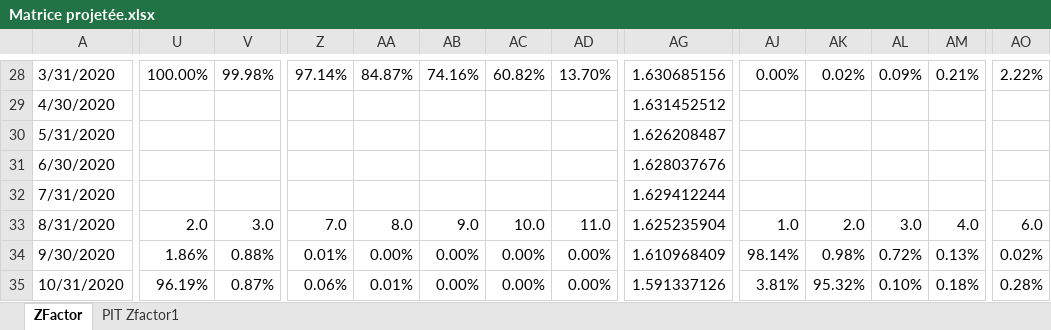
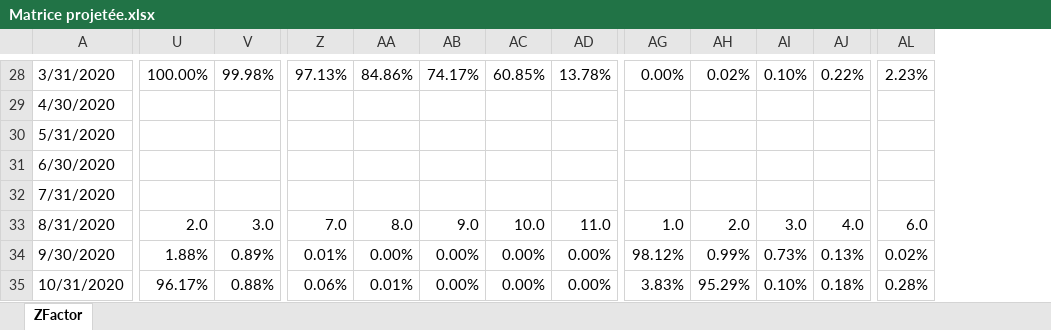
Before and after one commit to Kyllien/DRIM-Game, an Excel workbook: Matrice projetée.xlsx, sheet ZFactor, drawn as a sheet; only a part is shown, gaps mark what is left out; values as stored, in another font and other column widths than the file's, no cell formats; removed rows and columns are numbered as before the commit, all else as after; the diff covers the shown part only; the diff names each change by its address in the sheet, - before the commit and + after, or states it on an @@ line.

```diff
--- a/Matrice projetée.xlsx (sheet ZFactor)
+++ b/Matrice projetée.xlsx (sheet ZFactor)
-sheet tab: PIT Zfactor1
-column AG, rows 28-35: 1.630685156 | 1.631452512 | 1.626208487 | 1.628037676 | 1.629412244 | 1.625235904 | 1.610968409 | 1.591337126
-Z28: 97.14%
+Z28: 97.13%
-AA28: 84.87%
+AA28: 84.86%
-AB28: 74.16%
+AB28: 74.17%
-AC28: 60.82%
+AC28: 60.85%
-AD28: 13.70%
+AD28: 13.78%
-AI28: 0.09%
+AI28: 0.10%
-AJ28: 0.21%
+AJ28: 0.22%
-AL28: 2.22%
+AL28: 2.23%
-U34: 1.86%
+U34: 1.88%
-V34: 0.88%
+V34: 0.89%
-AG34: 98.14%
+AG34: 98.12%
-AH34: 0.98%
+AH34: 0.99%
-AI34: 0.72%
+AI34: 0.73%
-U35: 96.19%
+U35: 96.17%
-V35: 0.87%
+V35: 0.88%
-AG35: 3.81%
+AG35: 3.83%
-AH35: 95.32%
+AH35: 95.29%
```
Also changed, not shown: 10 added rows, 10 removed rows, 2 removed columns and 191 edited cells elsewhere in this sheet, cell formats, formulas that keep their value.
